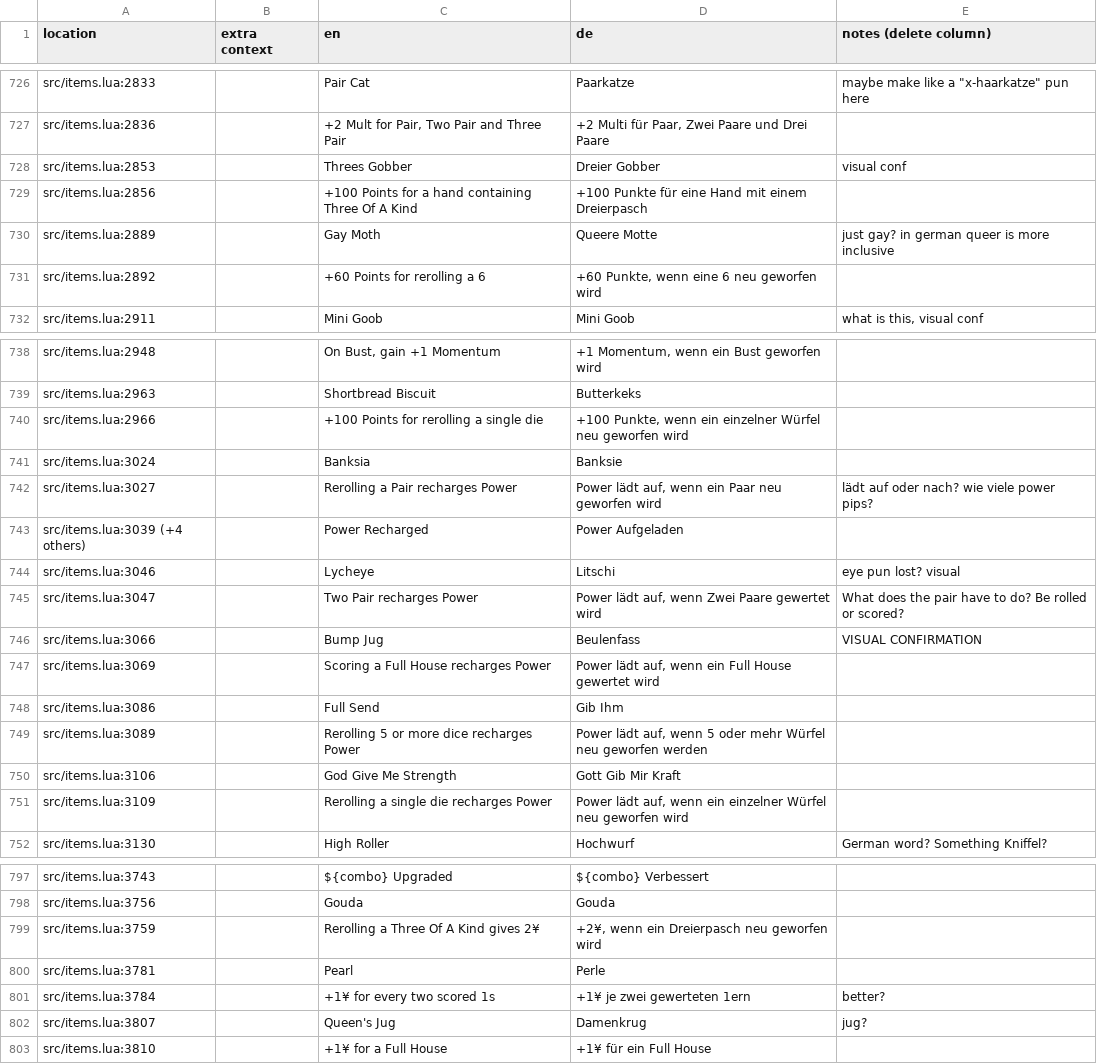
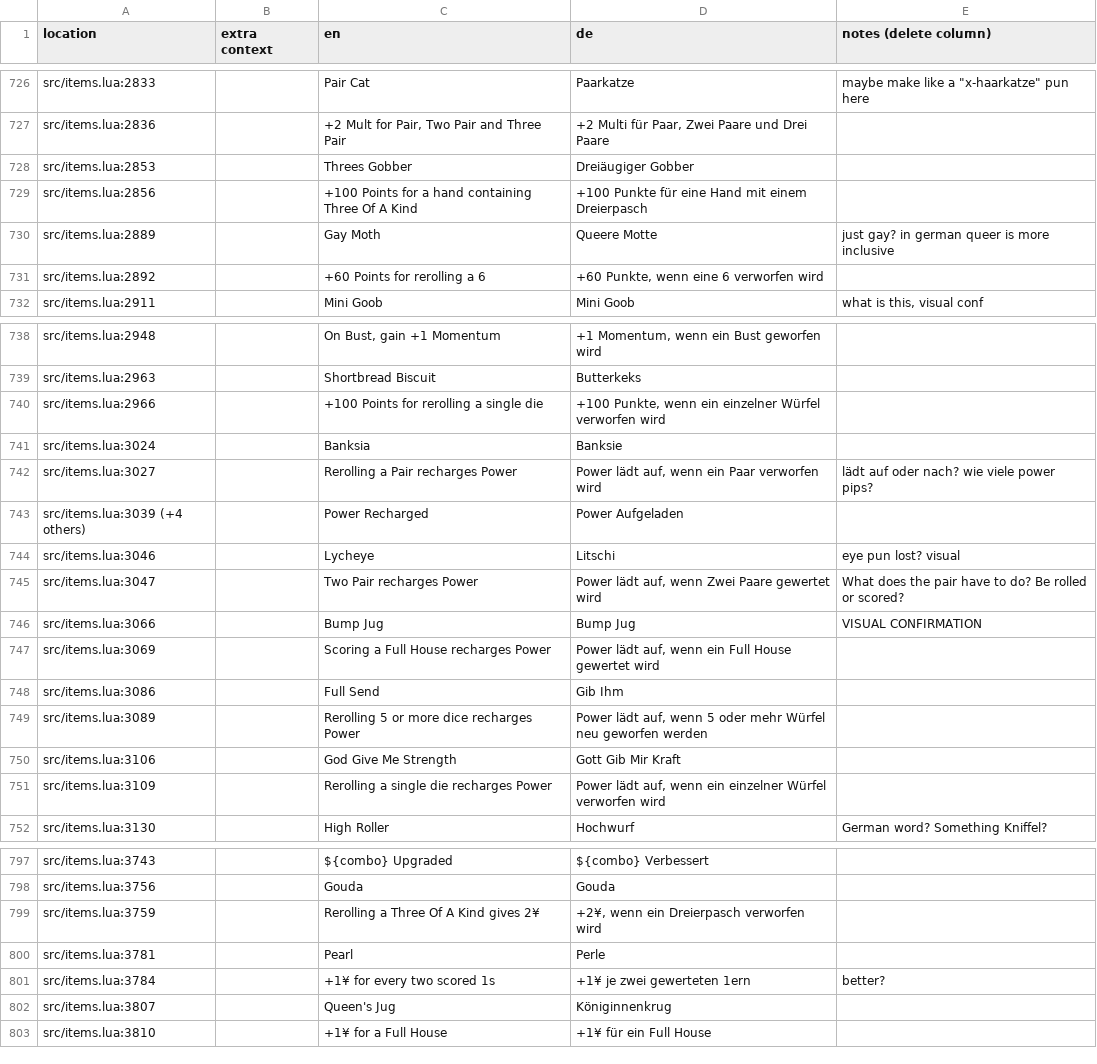
Before and after one commit to tomsqrd/dhne-translation, a TSV file: de_notes.tsv, drawn as a sheet; only a part is shown, gaps mark what is left out; the diff covers the shown part only.

Commit message:
reroll to verworfen, some items

```diff
--- a/de_notes.tsv
+++ b/de_notes.tsv
@@ -727,6 +727,6 @@ src/items.lua:2833		Pair Cat	Paarkatze	"maybe make like a ""x-haarkatze"" pun he
 src/items.lua:2836		+2 Mult for Pair, Two Pair and Three Pair	+2 Multi für Paar, Zwei Paare und Drei Paare	
-src/items.lua:2853		Threes Gobber	Dreier Gobber	visual conf
+src/items.lua:2853		Threes Gobber	Dreiäugiger Gobber	
 src/items.lua:2856		+100 Points for a hand containing Three Of A Kind	+100 Punkte für eine Hand mit einem Dreierpasch	
 src/items.lua:2889		Gay Moth	Queere Motte	just gay? in german queer is more inclusive
-src/items.lua:2892		+60 Points for rerolling a 6	+60 Punkte, wenn eine 6 neu geworfen wird	
+src/items.lua:2892		+60 Points for rerolling a 6	+60 Punkte, wenn eine 6 verworfen wird	
 src/items.lua:2911		Mini Goob	Mini Goob	what is this, visual conf
@@ -739,5 +739,5 @@ src/items.lua:2948		On Bust, gain +1 Momentum	+1 Momentum, wenn ein Bust geworfe
 src/items.lua:2963		Shortbread Biscuit	Butterkeks	
-src/items.lua:2966		+100 Points for rerolling a single die	+100 Punkte, wenn ein einzelner Würfel neu geworfen wird	
+src/items.lua:2966		+100 Points for rerolling a single die	+100 Punkte, wenn ein einzelner Würfel verworfen wird	
 src/items.lua:3024		Banksia	Banksie	
-src/items.lua:3027		Rerolling a Pair recharges Power	Power lädt auf, wenn ein Paar neu geworfen wird	lädt auf oder nach? wie viele power pips?
+src/items.lua:3027		Rerolling a Pair recharges Power	Power lädt auf, wenn ein Paar verworfen wird	lädt auf oder nach? wie viele power pips?
 src/items.lua:3039 (+4 others)		Power Recharged	Power Aufgeladen	
@@ -745,3 +745,3 @@ src/items.lua:3046		Lycheye	Litschi	eye pun lost? visual
 src/items.lua:3047		Two Pair recharges Power	Power lädt auf, wenn Zwei Paare gewertet wird	What does the pair have to do? Be rolled or scored?
-src/items.lua:3066		Bump Jug	Beulenfass	VISUAL CONFIRMATION
+src/items.lua:3066		Bump Jug	Bump Jug	VISUAL CONFIRMATION
 src/items.lua:3069		Scoring a Full House recharges Power	Power lädt auf, wenn ein Full House gewertet wird	
@@ -750,3 +750,3 @@ src/items.lua:3089		Rerolling 5 or more dice recharges Power	Power lädt auf, we
 src/items.lua:3106		God Give Me Strength	Gott Gib Mir Kraft	
-src/items.lua:3109		Rerolling a single die recharges Power	Power lädt auf, wenn ein einzelner Würfel neu geworfen wird	
+src/items.lua:3109		Rerolling a single die recharges Power	Power lädt auf, wenn ein einzelner Würfel verworfen wird	
 src/items.lua:3130		High Roller	Hochwurf	German word? Something Kniffel?
@@ -798,6 +798,6 @@ src/items.lua:3743		${combo} Upgraded	${combo} Verbessert
 src/items.lua:3756		Gouda	Gouda	
-src/items.lua:3759		Rerolling a Three Of A Kind gives 2¥	+2¥, wenn ein Dreierpasch neu geworfen wird	
+src/items.lua:3759		Rerolling a Three Of A Kind gives 2¥	+2¥, wenn ein Dreierpasch verworfen wird	
 src/items.lua:3781		Pearl	Perle	
 src/items.lua:3784		+1¥ for every two scored 1s	+1¥ je zwei gewerteten 1ern	better?
-src/items.lua:3807		Queen's Jug	Damenkrug	jug?
+src/items.lua:3807		Queen's Jug	Königinnenkrug	
 src/items.lua:3810		+1¥ for a Full House	+1¥ für ein Full House	
```
Also changed, not shown: 8 edited cells elsewhere in this file, de.tsv.
